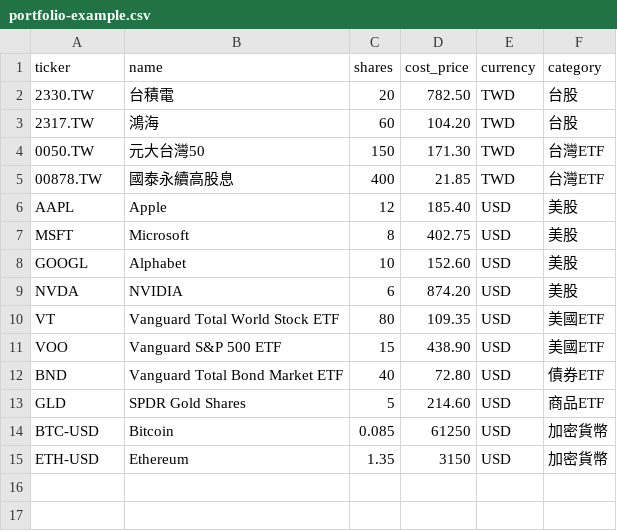
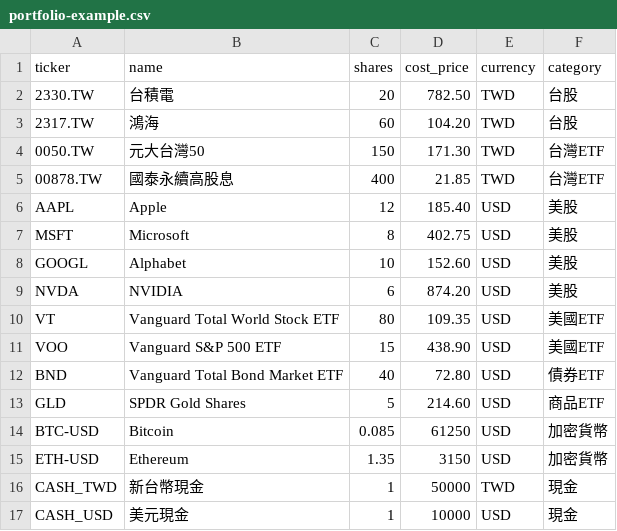
Before and after one commit to PuChenTW/portfolio-report, a CSV file: mcp-server/portfolio-example.csv, drawn as a sheet; the diff names each change by its address in the sheet, - before the commit and + after, or states it on an @@ line.

Commit message:
feat: add support for cash positions in portfolio summary and reporting

```diff
--- a/mcp-server/portfolio-example.csv
+++ b/mcp-server/portfolio-example.csv
+row 16: CASH_TWD | 新台幣現金 | 1 | 50000 | TWD | 現金
+row 17: CASH_USD | 美元現金 | 1 | 10000 | USD | 現金
```
Also changed, not shown: 4 other files.
